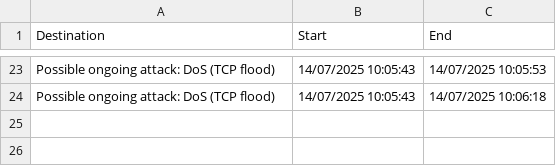
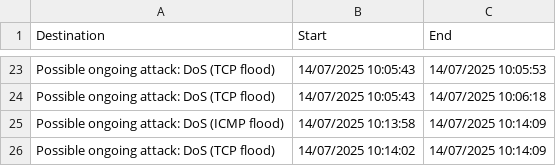
Before and after one commit to AnuarZouhri/Tirocini_git, a CSV file: Threads/Log/log_file.csv, drawn as a sheet; only a part is shown, gaps mark what is left out.

```diff
--- a/Threads/Log/log_file.csv
+++ b/Threads/Log/log_file.csv
@@ -24 +24,3 @@ Possible ongoing attack: DoS (TCP flood);14/07/2025 10:05:43;14/07/2025 10:05:53
 Possible ongoing attack: DoS (TCP flood);14/07/2025 10:05:43;14/07/2025 10:06:18
+Possible ongoing attack: DoS (ICMP flood);14/07/2025 10:13:58;14/07/2025 10:14:09
+Possible ongoing attack: DoS (TCP flood);14/07/2025 10:14:02;14/07/2025 10:14:09
```
Also changed, not shown: 3 other files.
